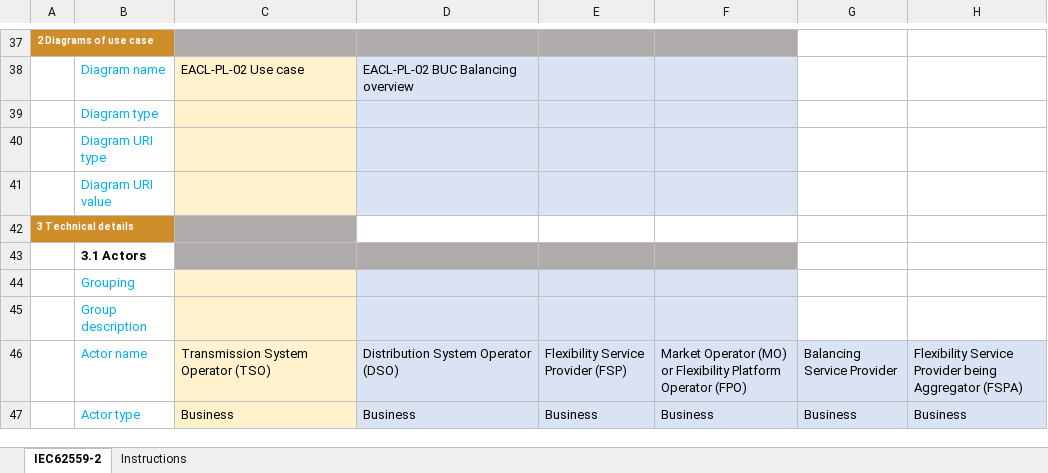
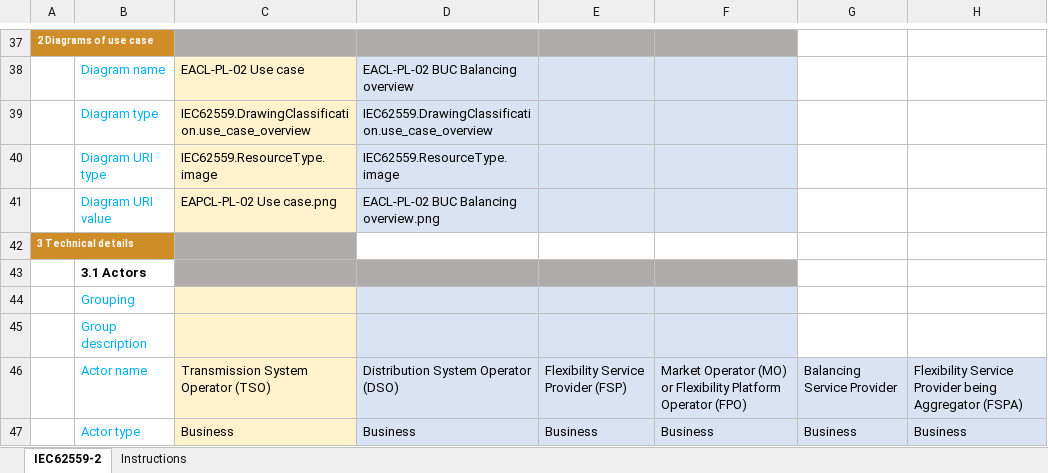
Before and after one commit to smart-grid-use-cases/excel2xml-input, an Excel workbook: excel-use-cases/OneNet/EACL-PL-02/EACL-PL-02 Balancing.xlsx, sheet IEC62559-2, drawn as a sheet; only a part is shown, gaps mark what is left out; values as stored, in another font and other column widths than the file's, no borders; the diff names each change by its address in the sheet, - before the commit and + after, or states it on an @@ line.

```diff
--- a/excel-use-cases/OneNet/EACL-PL-02/EACL-PL-02 Balancing.xlsx (sheet IEC62559-2)
+++ b/excel-use-cases/OneNet/EACL-PL-02/EACL-PL-02 Balancing.xlsx (sheet IEC62559-2)
-C39: (empty)
+C39: IEC62559.DrawingClassification.use_case_overview
-D39: (empty)
+D39: IEC62559.DrawingClassification.use_case_overview
-C40: (empty)
+C40: IEC62559.ResourceType.image
-D40: (empty)
+D40: IEC62559.ResourceType.image
-C41: (empty)
+C41: EAPCL-PL-02 Use case.png
-D41: (empty)
+D41: EACL-PL-02 BUC Balancing overview.png
```
Also changed, not shown: excel-use-cases/OneNet/EACL-HU-02/EACL-HU-02.xlsx, excel-use-cases/OneNet/EACL-PL-01/EACL-PL-01 Prequalification.xlsx, 2 other files.
